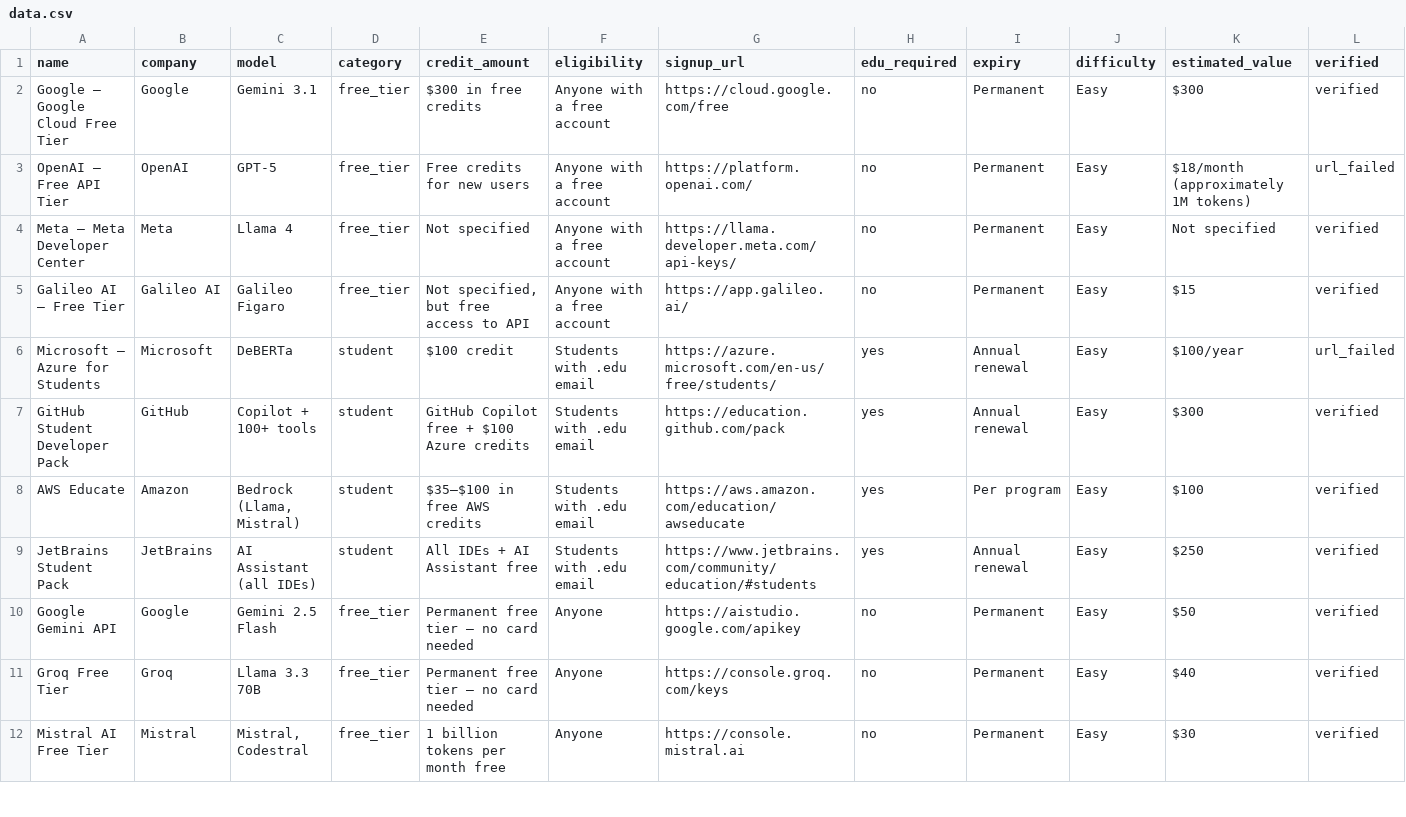
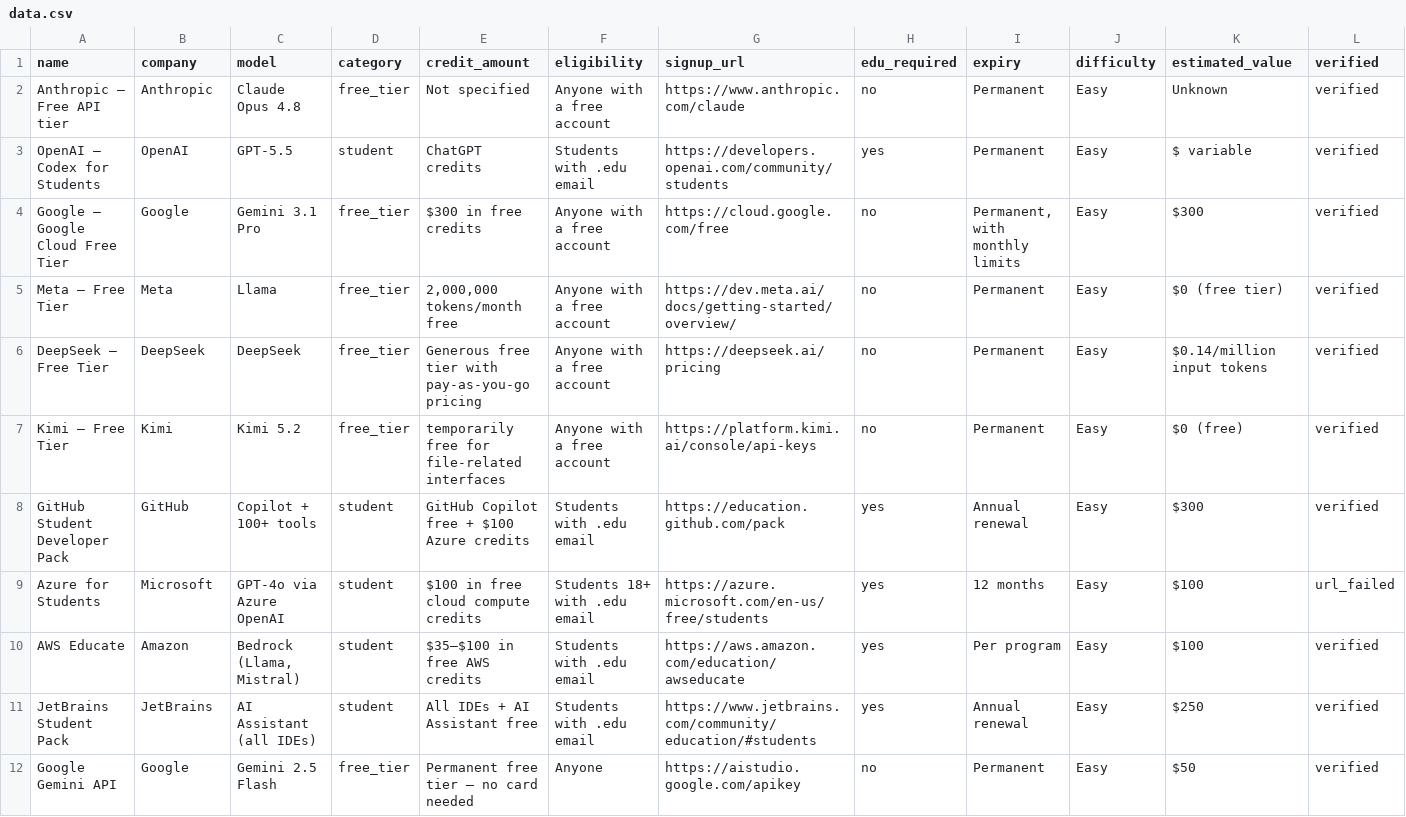
Before and after one commit to MK60710/free-ai-credits, a CSV file: data.csv, drawn as a sheet; only a part is shown; the shorter side is filled out with more unchanged rows.

Commit message:
Weekly update — 2026-07-16 (cron path fixed, re-verified all links)

```diff
--- a/data.csv
+++ b/data.csv
@@ -1,8 +1,10 @@
 name,company,model,category,credit_amount,eligibility,signup_url,edu_required,expiry,difficulty,estimated_value,verified
-Google — Google Cloud Free Tier,Google,Gemini 3.1,free_tier,$300 in free credits,Anyone with a free account,https://cloud.google.com/free,no,Permanent,Easy,$300,verified
-OpenAI — Free API Tier,OpenAI,GPT-5,free_tier,Free credits for new users,Anyone with a free account,https://platform.openai.com/,no,Permanent,Easy,$18/month (approximately 1M tokens),url_failed
-Meta — Meta Developer Center,Meta,Llama 4,free_tier,Not specified,Anyone with a free account,https://llama.developer.meta.com/api-keys/,no,Permanent,Easy,Not specified,verified
-Galileo AI — Free Tier,Galileo AI,Galileo Figaro,free_tier,"Not specified, but free access to API",Anyone with a free account,https://app.galileo.ai/,no,Permanent,Easy,$15,verified
-Microsoft — Azure for Students,Microsoft,DeBERTa,student,$100 credit,Students with .edu email,https://azure.microsoft.com/en-us/free/students/,yes,Annual renewal,Easy,$100/year,url_failed
+Anthropic — Free API tier,Anthropic,Claude Opus 4.8,free_tier,Not specified,Anyone with a free account,https://www.anthropic.com/claude,no,Permanent,Easy,Unknown,verified
+OpenAI — Codex for Students,OpenAI,GPT-5.5,student,ChatGPT credits,Students with .edu email,https://developers.openai.com/community/students,yes,Permanent,Easy,$ variable,verified
+Google — Google Cloud Free Tier,Google,Gemini 3.1 Pro,free_tier,$300 in free credits,Anyone with a free account,https://cloud.google.com/free,no,"Permanent, with monthly limits",Easy,$300,verified
+Meta — Free Tier,Meta,Llama,free_tier,"2,000,000 tokens/month free",Anyone with a free account,https://dev.meta.ai/docs/getting-started/overview/,no,Permanent,Easy,$0 (free tier),verified
+DeepSeek — Free Tier,DeepSeek,DeepSeek,free_tier,Generous free tier with pay-as-you-go pricing,Anyone with a free account,https://deepseek.ai/pricing,no,Permanent,Easy,$0.14/million input tokens,verified
+Kimi — Free Tier,Kimi,Kimi 5.2,free_tier,temporarily free for file-related interfaces,Anyone with a free account,https://platform.kimi.ai/console/api-keys,no,Permanent,Easy,$0 (free),verified
 GitHub Student Developer Pack,GitHub,Copilot + 100+ tools,student,GitHub Copilot free + $100 Azure credits,Students with .edu email,https://education.github.com/pack,yes,Annual renewal,Easy,$300,verified
+Azure for Students,Microsoft,GPT-4o via Azure OpenAI,student,$100 in free cloud compute credits,Students 18+ with .edu email,https://azure.microsoft.com/en-us/free/students,yes,12 months,Easy,$100,url_failed
 AWS Educate,Amazon,"Bedrock (Llama, Mistral)",student,$35–$100 in free AWS credits,Students with .edu email,https://aws.amazon.com/education/awseducate,yes,Per program,Easy,$100,verified
```
Also changed, not shown: 2 other files.
